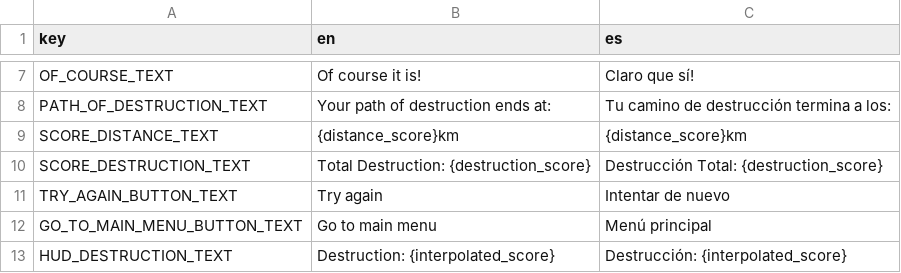
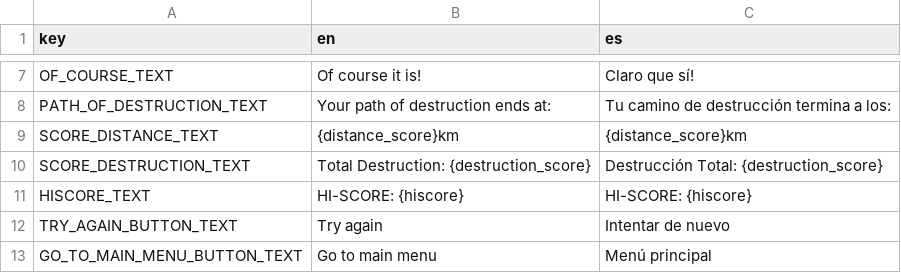
Before and after one commit to Hierophant-Games/mecha-peron-arcade, a CSV file: assets/texts/localized_texts.csv, drawn as a sheet; only a part is shown, gaps mark what is left out; the shorter side is filled out with more unchanged rows; the diff names each change by its address in the sheet, - before the commit and + after, or states it on an @@ line.

Commit message:
Add hi-score to the HUD

```diff
--- a/assets/texts/localized_texts.csv
+++ b/assets/texts/localized_texts.csv
+row 11: HISCORE_TEXT | HI-SCORE: {hiscore} | HI-SCORE: {hiscore}
```
Also changed, not shown: 4 other files.
